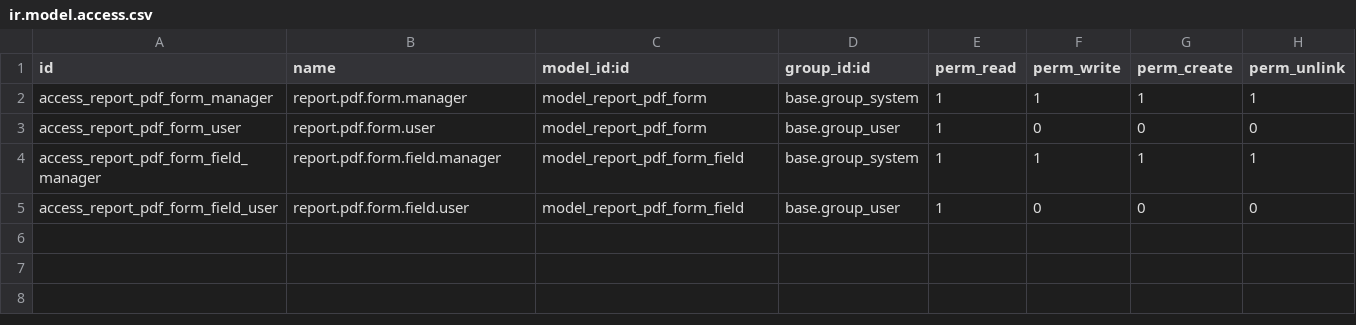
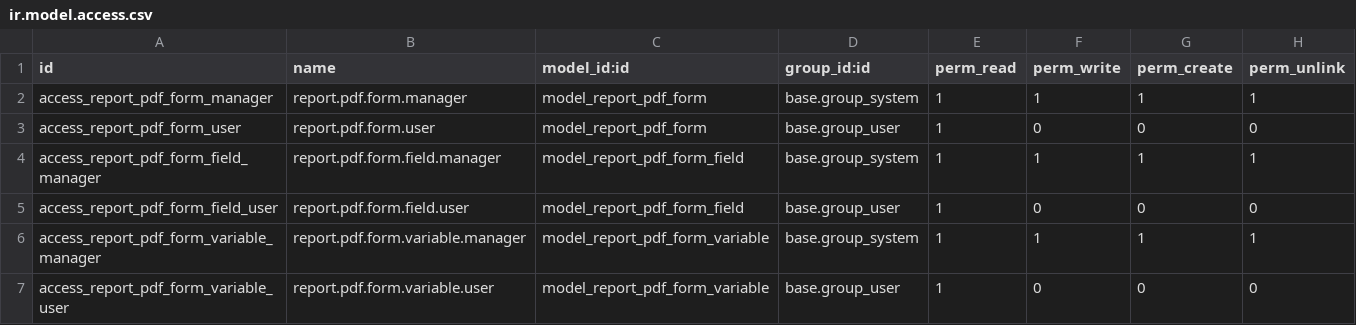
Before and after one commit to grindtildeath/reporting-engine, a CSV file: report_pdf_form/security/ir.model.access.csv, drawn as a sheet.

Commit message:
Add static text and repeat field evaluations Add possibility to evaluate and store variables

```diff
--- a/report_pdf_form/security/ir.model.access.csv
+++ b/report_pdf_form/security/ir.model.access.csv
@@ -5 +5,3 @@ access_report_pdf_form_field_manager,report.pdf.form.field.manager,model_report_
 access_report_pdf_form_field_user,report.pdf.form.field.user,model_report_pdf_form_field,base.group_user,1,0,0,0
+access_report_pdf_form_variable_manager,report.pdf.form.variable.manager,model_report_pdf_form_variable,base.group_system,1,1,1,1
+access_report_pdf_form_variable_user,report.pdf.form.variable.user,model_report_pdf_form_variable,base.group_user,1,0,0,0
```
Also changed, not shown: 6 other files.
